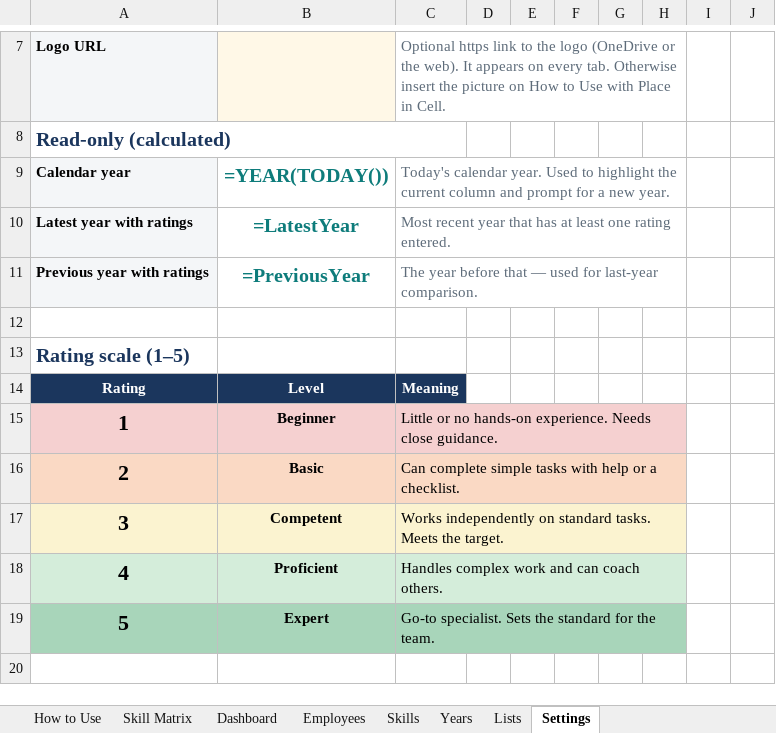
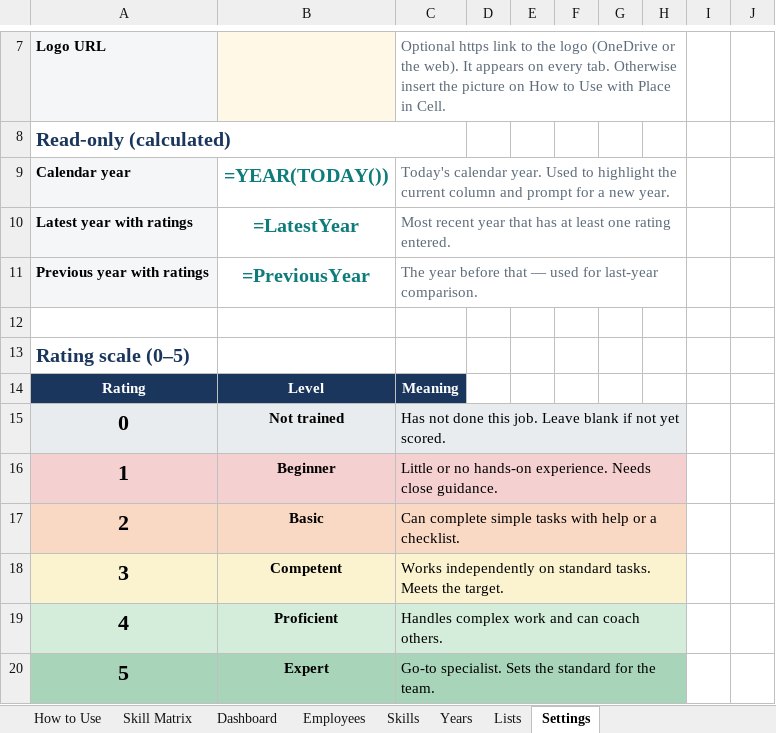
Before and after one commit to realmchoong/Skill-Matrix, an Excel workbook: Employee_Skill_Matrix.xlsx, sheet Settings, drawn as a sheet; only a part is shown, gaps mark what is left out; values as stored, in another font and other column widths than the file's, no borders; formulas without a stored value are shown as written; the diff names each change by its address in the sheet, - before the commit and + after, or states it on an @@ line.

```diff
--- a/Employee_Skill_Matrix.xlsx (sheet Settings)
+++ b/Employee_Skill_Matrix.xlsx (sheet Settings)
@@ column A renumbered in row 13 @@
+row 15: 0 | Not trained | Has not done this job. Leave blank if not yet scored.
```
Also changed, not shown: sheet How to Use, sheet Skill Matrix, sheet Years, sheet Dashboard, charts or pictures, 3 other files.
